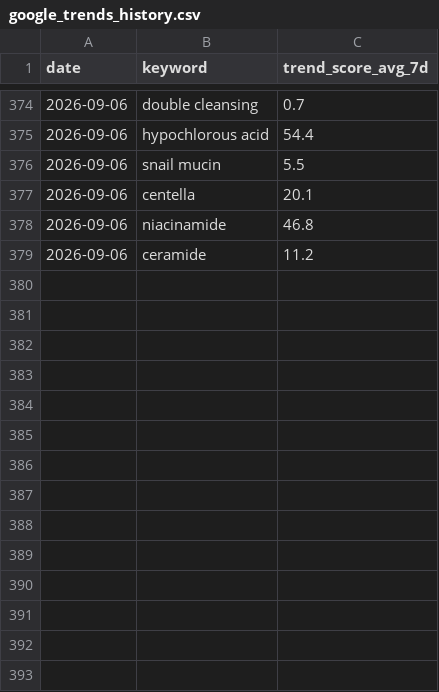
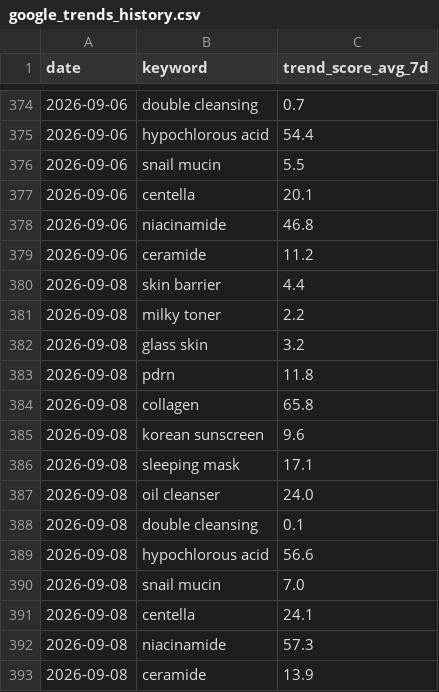
Before and after one commit to cw-ship-it/presail-brand-intel, a CSV file: data/google_trends_history.csv, drawn as a sheet; only a part is shown, gaps mark what is left out.

Commit message:
일일 데이터 자동 수집 2026-09-08

```diff
--- a/data/google_trends_history.csv
+++ b/data/google_trends_history.csv
@@ -379 +379,15 @@ date,keyword,trend_score_avg_7d
 2026-09-06,ceramide,11.2
+2026-09-08,skin barrier,4.4
+2026-09-08,milky toner,2.2
+2026-09-08,glass skin,3.2
+2026-09-08,pdrn,11.8
+2026-09-08,collagen,65.8
+2026-09-08,korean sunscreen,9.6
+2026-09-08,sleeping mask,17.1
+2026-09-08,oil cleanser,24.0
+2026-09-08,double cleansing,0.1
+2026-09-08,hypochlorous acid,56.6
+2026-09-08,snail mucin,7.0
+2026-09-08,centella,24.1
+2026-09-08,niacinamide,57.3
+2026-09-08,ceramide,13.9
```
